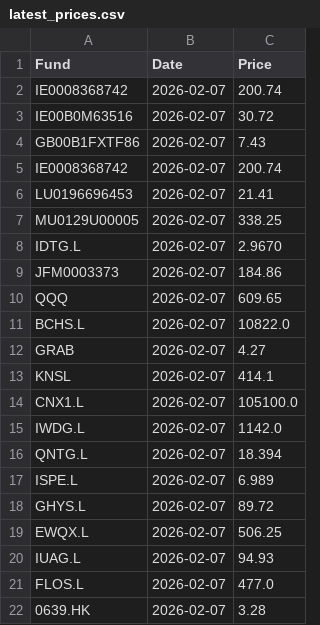
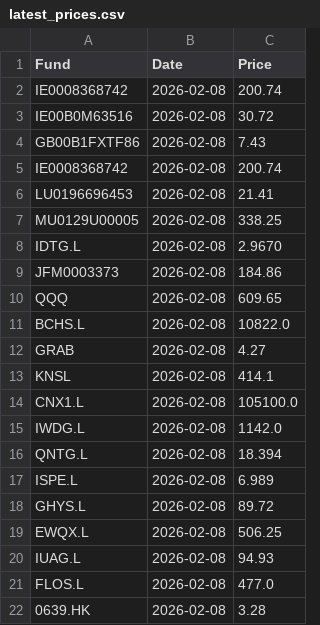
Before and after one commit to joneswm/FundPrices, a CSV file: data/latest_prices.csv, drawn as a sheet.

```diff
--- a/data/latest_prices.csv
+++ b/data/latest_prices.csv
@@ -1,22 +1,22 @@
 Fund,Date,Price
-IE0008368742,2026-02-07,200.74
-IE00B0M63516,2026-02-07,30.72
-GB00B1FXTF86,2026-02-07,7.43
-IE0008368742,2026-02-07,200.74
-LU0196696453,2026-02-07,21.41
-MU0129U00005,2026-02-07,338.25
-IDTG.L,2026-02-07,2.9670
-JFM0003373,2026-02-07,184.86
-QQQ,2026-02-07,609.65
-BCHS.L,2026-02-07,10822.0
-GRAB,2026-02-07,4.27
-KNSL,2026-02-07,414.1
-CNX1.L,2026-02-07,105100.0
-IWDG.L,2026-02-07,1142.0
-QNTG.L,2026-02-07,18.394
-ISPE.L,2026-02-07,6.989
-GHYS.L,2026-02-07,89.72
-EWQX.L,2026-02-07,506.25
-IUAG.L,2026-02-07,94.93
-FLOS.L,2026-02-07,477.0
-0639.HK,2026-02-07,3.28
+IE0008368742,2026-02-08,200.74
+IE00B0M63516,2026-02-08,30.72
+GB00B1FXTF86,2026-02-08,7.43
+IE0008368742,2026-02-08,200.74
+LU0196696453,2026-02-08,21.41
+MU0129U00005,2026-02-08,338.25
+IDTG.L,2026-02-08,2.9670
+JFM0003373,2026-02-08,184.86
+QQQ,2026-02-08,609.65
+BCHS.L,2026-02-08,10822.0
+GRAB,2026-02-08,4.27
+KNSL,2026-02-08,414.1
+CNX1.L,2026-02-08,105100.0
+IWDG.L,2026-02-08,1142.0
+QNTG.L,2026-02-08,18.394
+ISPE.L,2026-02-08,6.989
+GHYS.L,2026-02-08,89.72
+EWQX.L,2026-02-08,506.25
+IUAG.L,2026-02-08,94.93
+FLOS.L,2026-02-08,477.0
+0639.HK,2026-02-08,3.28
```
Also changed, not shown: data/prices_history.csv.
